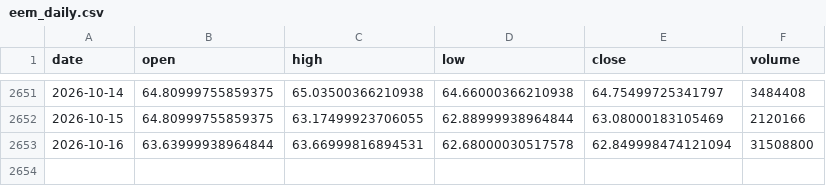
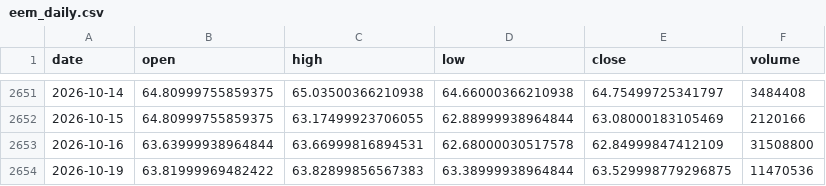
Before and after one commit to rsnerella/JUDAH-Nifty-Oracle, a CSV file: data/eem_daily.csv, drawn as a sheet; only a part is shown, gaps mark what is left out.

```diff
--- a/data/eem_daily.csv
+++ b/data/eem_daily.csv
@@ -2652,2 +2652,3 @@ date,open,high,low,close,volume
 2026-10-15,64.80999755859375,63.17499923706055,62.88999938964844,63.08000183105469,2120166
-2026-10-16,63.63999938964844,63.66999816894531,62.68000030517578,62.849998474121094,31508800
+2026-10-16,63.63999938964844,63.66999816894531,62.68000030517578,62.84999847412109,31508800
+2026-10-19,63.81999969482422,63.82899856567383,63.38999938964844,63.529998779296875,11470536
```
Also changed, not shown: data/epi_daily.csv, data/inda_daily.csv, 10 other files.
